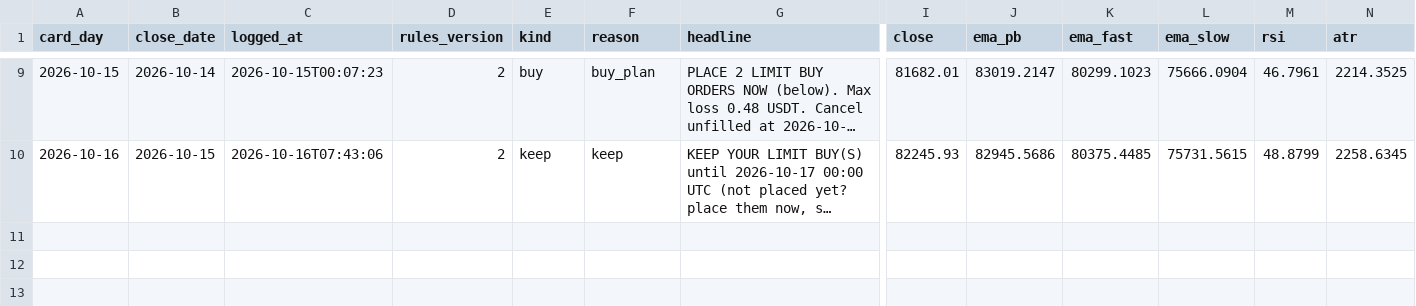
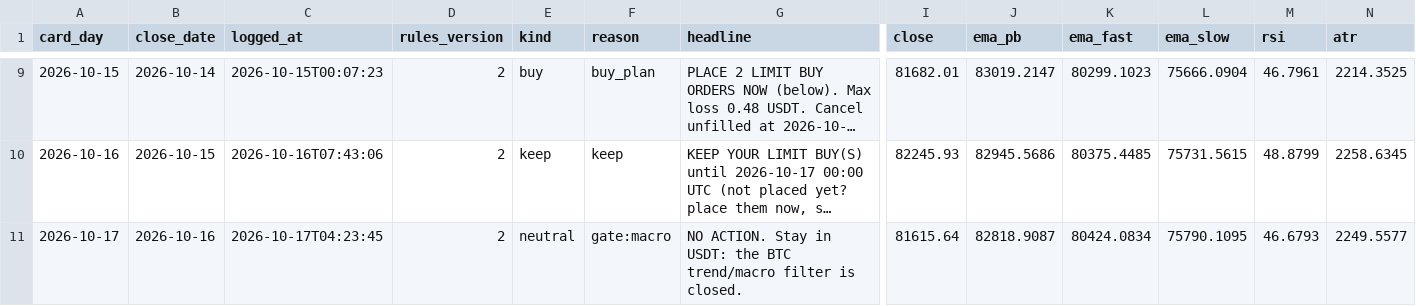
Before and after one commit to raiyan22/spot-trd, a CSV file: journal/decisions.csv, drawn as a sheet; only a part is shown, gaps mark what is left out; long unchanged cells end in …; rows hold the shown columns only; the diff names each change by its address in the sheet, - before the commit and + after, or states it on an @@ line.

```diff
--- a/journal/decisions.csv
+++ b/journal/decisions.csv
+row 11: 2026-10-17 | 2026-10-16 | 2026-10-17T04:23:45 | 2 | neutral | gate:macro | NO ACTION. Stay in USDT: the BTC trend/macro filter is closed. | 81615.64 | 82818.9087 | 80424.0834 | 75790.1095 | 46.6793 | 2249.5577
```
